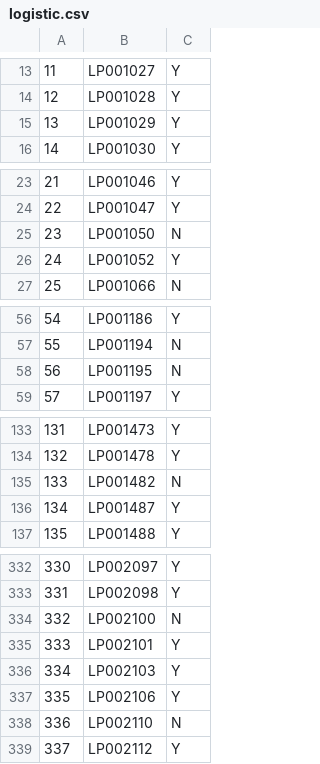
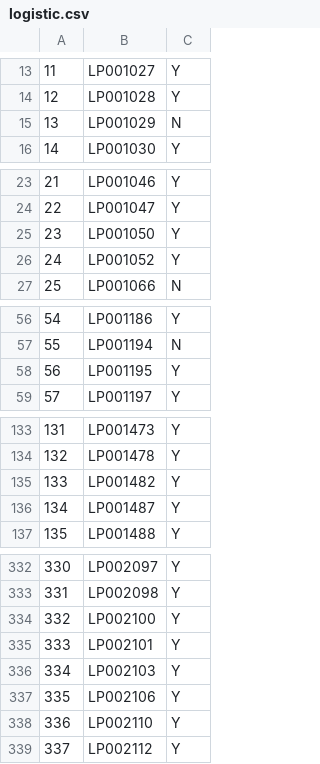
Before and after one commit to Mathanraj-Sharma/Loan-Prediction-Practice-Model, a CSV file: logistic.csv, drawn as a sheet; only a part is shown, gaps mark what is left out; the diff covers the shown part only.

```diff
--- a/logistic.csv
+++ b/logistic.csv
@@ -14,3 +14,3 @@
 12,LP001028,Y
-13,LP001029,Y
+13,LP001029,N
 14,LP001030,Y
@@ -24,3 +24,3 @@
 22,LP001047,Y
-23,LP001050,N
+23,LP001050,Y
 24,LP001052,Y
@@ -57,3 +57,3 @@
 55,LP001194,N
-56,LP001195,N
+56,LP001195,Y
 57,LP001197,Y
@@ -134,3 +134,3 @@
 132,LP001478,Y
-133,LP001482,N
+133,LP001482,Y
 134,LP001487,Y
@@ -333,3 +333,3 @@
 331,LP002098,Y
-332,LP002100,N
+332,LP002100,Y
 333,LP002101,Y
@@ -337,3 +337,3 @@
 335,LP002106,Y
-336,LP002110,N
+336,LP002110,Y
 337,LP002112,Y
```
Also changed, not shown: 6 edited cells elsewhere in this file, 1 other file.
